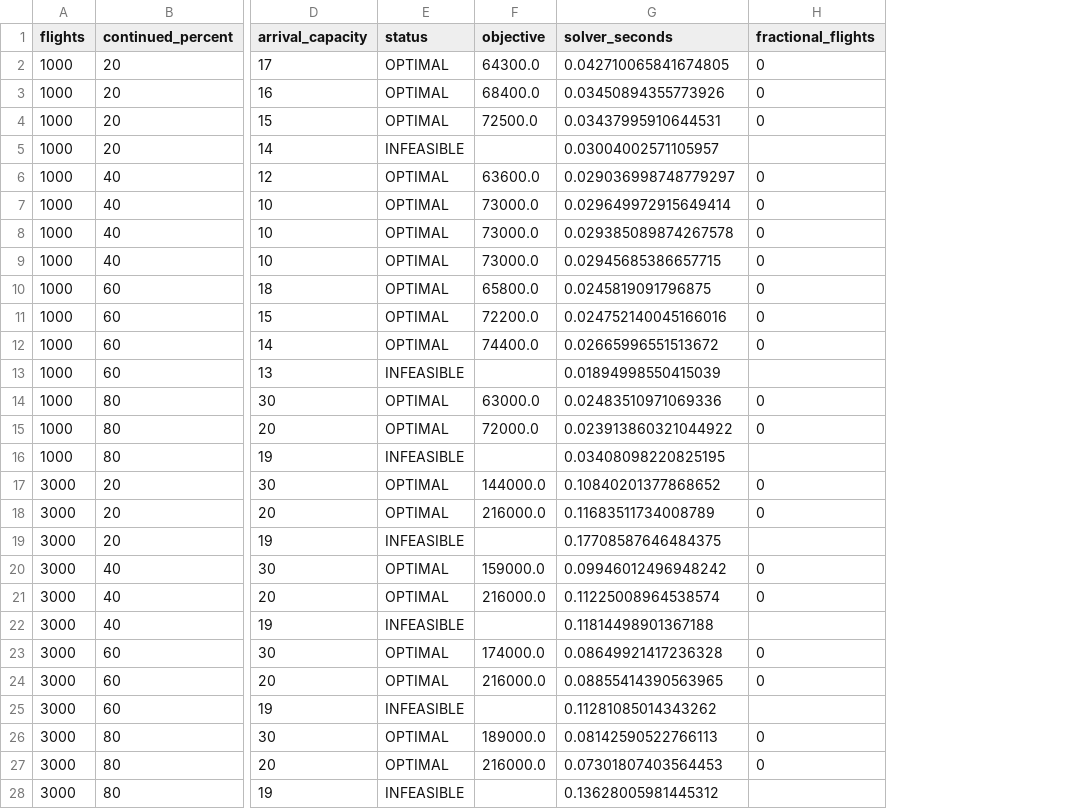
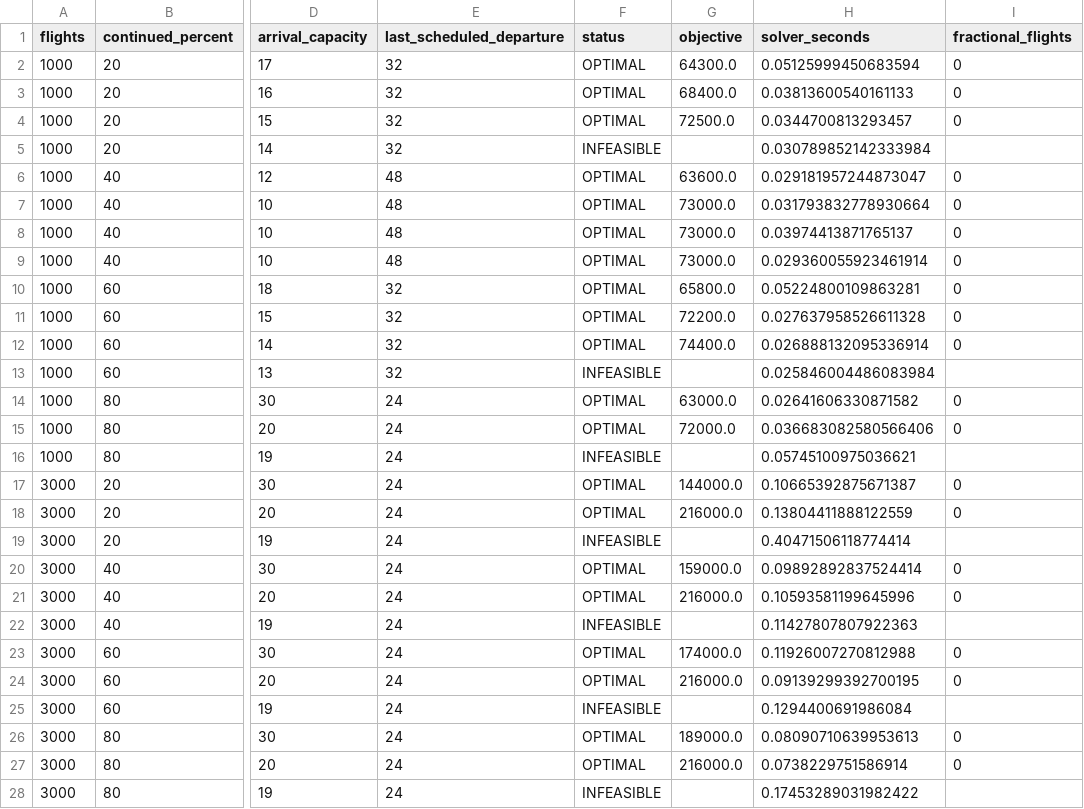
Before and after one commit to ardendragon/airplane_traffic_control, a CSV file: second_gurobi_project/generated_cases/GHP/table_v_vi_results.csv, drawn as a sheet; only a part is shown, gaps mark what is left out; addresses are those after the commit; the diff names each change by its address in the sheet, - before the commit and + after, or states it on an @@ line.

Commit message:
result analysis

```diff
--- a/second_gurobi_project/generated_cases/GHP/table_v_vi_results.csv
+++ b/second_gurobi_project/generated_cases/GHP/table_v_vi_results.csv
+column E (last_scheduled_departure), rows 2-28: 32 | 32 | 32 | 32 | 48 | 48 | 48 | 48 | 32 | 32 | 32 | 32 | 24 | 24 | 24 | 24 | 24 | 24 | 24 | 24 | 24 | 24 | 24 | 24 | 24 | 24 | 24
-H2 (solver_seconds): 0.042710065841674805
+H2 (solver_seconds): 0.05125999450683594
-H3 (solver_seconds): 0.03450894355773926
+H3 (solver_seconds): 0.03813600540161133
-H4 (solver_seconds): 0.03437995910644531
+H4 (solver_seconds): 0.0344700813293457
-H5 (solver_seconds): 0.03004002571105957
+H5 (solver_seconds): 0.030789852142333984
-H6 (solver_seconds): 0.029036998748779297
+H6 (solver_seconds): 0.029181957244873047
-H7 (solver_seconds): 0.029649972915649414
+H7 (solver_seconds): 0.031793832778930664
-H8 (solver_seconds): 0.029385089874267578
+H8 (solver_seconds): 0.03974413871765137
-H9 (solver_seconds): 0.02945685386657715
+H9 (solver_seconds): 0.029360055923461914
-H10 (solver_seconds): 0.0245819091796875
+H10 (solver_seconds): 0.05224800109863281
-H11 (solver_seconds): 0.024752140045166016
+H11 (solver_seconds): 0.027637958526611328
-H12 (solver_seconds): 0.02665996551513672
+H12 (solver_seconds): 0.026888132095336914
-H13 (solver_seconds): 0.01894998550415039
+H13 (solver_seconds): 0.025846004486083984
-H14 (solver_seconds): 0.02483510971069336
+H14 (solver_seconds): 0.02641606330871582
-H15 (solver_seconds): 0.023913860321044922
+H15 (solver_seconds): 0.036683082580566406
-H16 (solver_seconds): 0.03408098220825195
+H16 (solver_seconds): 0.05745100975036621
-H17 (solver_seconds): 0.10840201377868652
+H17 (solver_seconds): 0.10665392875671387
-H18 (solver_seconds): 0.11683511734008789
+H18 (solver_seconds): 0.13804411888122559
-H19 (solver_seconds): 0.17708587646484375
+H19 (solver_seconds): 0.40471506118774414
-H20 (solver_seconds): 0.09946012496948242
+H20 (solver_seconds): 0.09892892837524414
-H21 (solver_seconds): 0.11225008964538574
+H21 (solver_seconds): 0.10593581199645996
-H22 (solver_seconds): 0.11814498901367188
+H22 (solver_seconds): 0.11427807807922363
-H23 (solver_seconds): 0.08649921417236328
+H23 (solver_seconds): 0.11926007270812988
-H24 (solver_seconds): 0.08855414390563965
+H24 (solver_seconds): 0.09139299392700195
-H25 (solver_seconds): 0.11281085014343262
+H25 (solver_seconds): 0.1294400691986084
-H26 (solver_seconds): 0.08142590522766113
+H26 (solver_seconds): 0.08090710639953613
-H27 (solver_seconds): 0.07301807403564453
+H27 (solver_seconds): 0.0738229751586914
-H28 (solver_seconds): 0.13628005981445312
+H28 (solver_seconds): 0.17453289031982422
```
Also changed, not shown: 4 other files.
